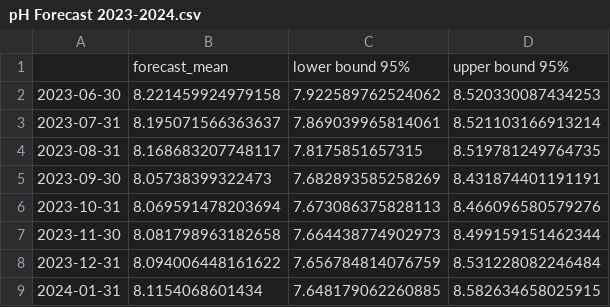
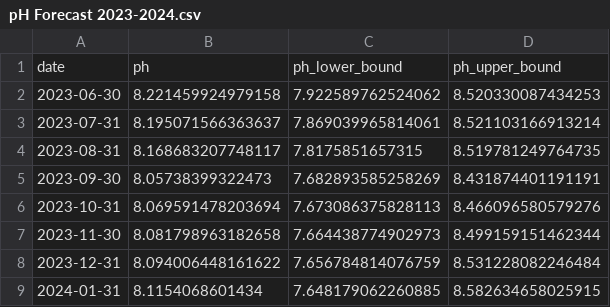
Before and after one commit to sunburn23/aguamenti, a CSV file: Data to plot/pH Forecast 2023-2024.csv, drawn as a sheet; removed rows and columns are numbered as before the commit, all else as after; the diff names each change by its address in the sheet, - before the commit and + after, or states it on an @@ line.

```diff
--- a/Data to plot/pH Forecast 2023-2024.csv
+++ b/Data to plot/pH Forecast 2023-2024.csv
-row 1:  | forecast_mean | lower bound 95% | upper bound 95%
+row 1: date | ph | ph_lower_bound | ph_upper_bound
```
Also changed, not shown: 5 other files.
